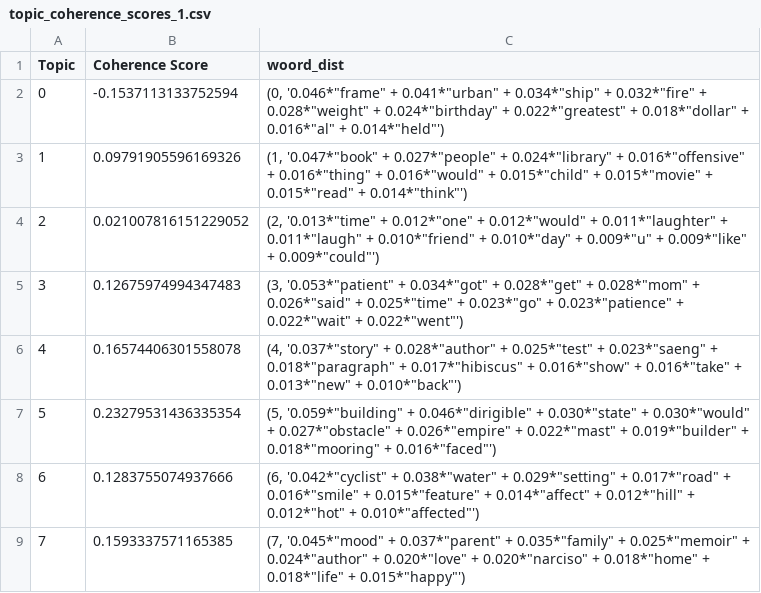
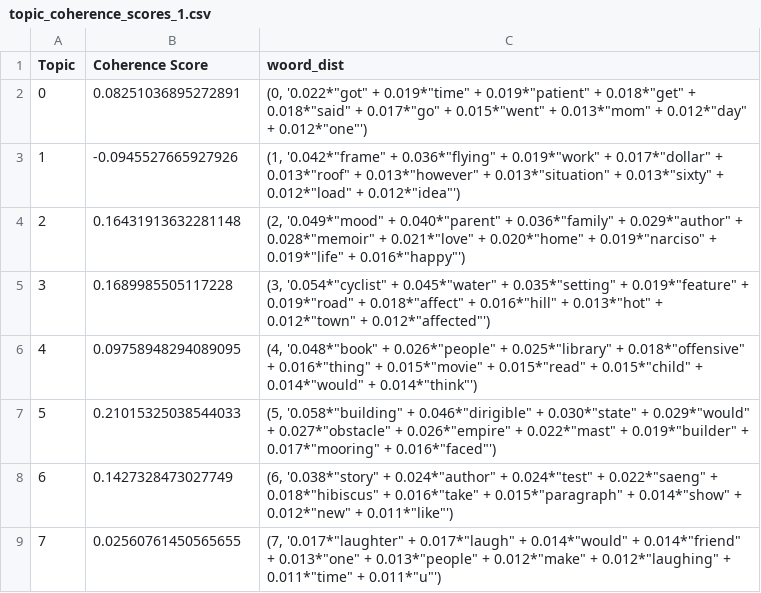
Before and after one commit to ishreya09/Cross-Prompt-Essay-Grader-Model, a CSV file: data/Coherence/topic_coherence_scores_1.csv, drawn as a sheet.

Commit message:
coherence - needs hyperparameters tuned

```diff
--- a/data/Coherence/topic_coherence_scores_1.csv
+++ b/data/Coherence/topic_coherence_scores_1.csv
@@ -1,9 +1,9 @@
 Topic,Coherence Score,woord_dist
-0,-0.1537113133752594,"(0, '0.046*""frame"" + 0.041*""urban"" + 0.034*""ship"" + 0.032*""fire"" + 0.028*""weight"" + 0.024*""birthday"" + 0.022*""greatest"" + 0.018*""dollar"" + 0.016*""al"" + 0.014*""held""')"
-1,0.09791905596169326,"(1, '0.047*""book"" + 0.027*""people"" + 0.024*""library"" + 0.016*""offensive"" + 0.016*""thing"" + 0.016*""would"" + 0.015*""child"" + 0.015*""movie"" + 0.015*""read"" + 0.014*""think""')"
-2,0.021007816151229052,"(2, '0.013*""time"" + 0.012*""one"" + 0.012*""would"" + 0.011*""laughter"" + 0.011*""laugh"" + 0.010*""friend"" + 0.010*""day"" + 0.009*""u"" + 0.009*""like"" + 0.009*""could""')"
-3,0.12675974994347483,"(3, '0.053*""patient"" + 0.034*""got"" + 0.028*""get"" + 0.028*""mom"" + 0.026*""said"" + 0.025*""time"" + 0.023*""go"" + 0.023*""patience"" + 0.022*""wait"" + 0.022*""went""')"
-4,0.16574406301558078,"(4, '0.037*""story"" + 0.028*""author"" + 0.025*""test"" + 0.023*""saeng"" + 0.018*""paragraph"" + 0.017*""hibiscus"" + 0.016*""show"" + 0.016*""take"" + 0.013*""new"" + 0.010*""back""')"
-5,0.23279531436335354,"(5, '0.059*""building"" + 0.046*""dirigible"" + 0.030*""state"" + 0.030*""would"" + 0.027*""obstacle"" + 0.026*""empire"" + 0.022*""mast"" + 0.019*""builder"" + 0.018*""mooring"" + 0.016*""faced""')"
-6,0.1283755074937666,"(6, '0.042*""cyclist"" + 0.038*""water"" + 0.029*""setting"" + 0.017*""road"" + 0.016*""smile"" + 0.015*""feature"" + 0.014*""affect"" + 0.012*""hill"" + 0.012*""hot"" + 0.010*""affected""')"
-7,0.1593337571165385,"(7, '0.045*""mood"" + 0.037*""parent"" + 0.035*""family"" + 0.025*""memoir"" + 0.024*""author"" + 0.020*""love"" + 0.020*""narciso"" + 0.018*""home"" + 0.018*""life"" + 0.015*""happy""')"
+0,0.08251036895272891,"(0, '0.022*""got"" + 0.019*""time"" + 0.019*""patient"" + 0.018*""get"" + 0.018*""said"" + 0.017*""go"" + 0.015*""went"" + 0.013*""mom"" + 0.012*""day"" + 0.012*""one""')"
+1,-0.0945527665927926,"(1, '0.042*""frame"" + 0.036*""flying"" + 0.019*""work"" + 0.017*""dollar"" + 0.013*""roof"" + 0.013*""however"" + 0.013*""situation"" + 0.013*""sixty"" + 0.012*""load"" + 0.012*""idea""')"
+2,0.16431913632281148,"(2, '0.049*""mood"" + 0.040*""parent"" + 0.036*""family"" + 0.029*""author"" + 0.028*""memoir"" + 0.021*""love"" + 0.020*""home"" + 0.019*""narciso"" + 0.019*""life"" + 0.016*""happy""')"
+3,0.1689985505117228,"(3, '0.054*""cyclist"" + 0.045*""water"" + 0.035*""setting"" + 0.019*""feature"" + 0.019*""road"" + 0.018*""affect"" + 0.016*""hill"" + 0.013*""hot"" + 0.012*""town"" + 0.012*""affected""')"
+4,0.09758948294089095,"(4, '0.048*""book"" + 0.026*""people"" + 0.025*""library"" + 0.018*""offensive"" + 0.016*""thing"" + 0.015*""movie"" + 0.015*""read"" + 0.015*""child"" + 0.014*""would"" + 0.014*""think""')"
+5,0.21015325038544033,"(5, '0.058*""building"" + 0.046*""dirigible"" + 0.030*""state"" + 0.029*""would"" + 0.027*""obstacle"" + 0.026*""empire"" + 0.022*""mast"" + 0.019*""builder"" + 0.017*""mooring"" + 0.016*""faced""')"
+6,0.1427328473027749,"(6, '0.038*""story"" + 0.024*""author"" + 0.024*""test"" + 0.022*""saeng"" + 0.018*""hibiscus"" + 0.016*""take"" + 0.015*""paragraph"" + 0.014*""show"" + 0.012*""new"" + 0.011*""like""')"
+7,0.02560761450565655,"(7, '0.017*""laughter"" + 0.017*""laugh"" + 0.014*""would"" + 0.014*""friend"" + 0.013*""one"" + 0.013*""people"" + 0.012*""make"" + 0.012*""laughing"" + 0.011*""time"" + 0.011*""u""')"
```
Also changed, not shown: 7 other files.
